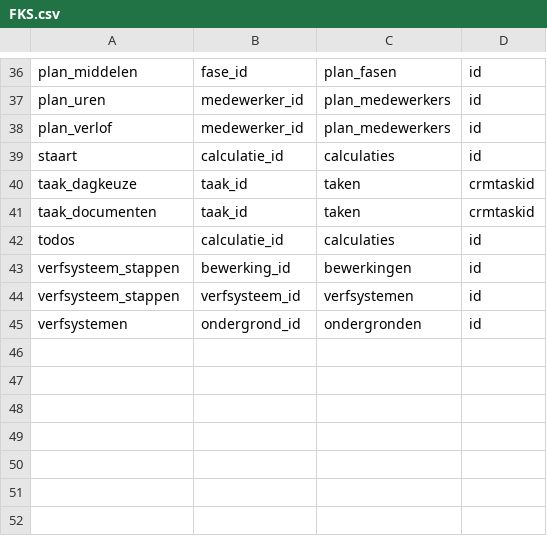
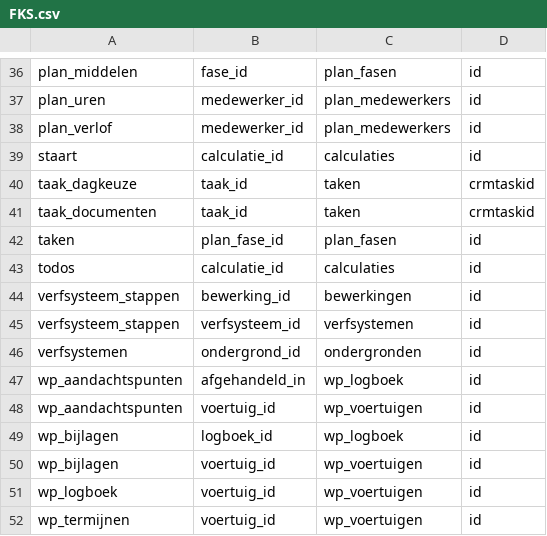
Before and after one commit to GianErnes/schilders-calc, a CSV file: FKS.csv, drawn as a sheet; only a part is shown, gaps mark what is left out; the diff names each change by its address in the sheet, - before the commit and + after, or states it on an @@ line.

```diff
--- a/FKS.csv
+++ b/FKS.csv
+row 42: taken | plan_fase_id | plan_fasen | id
+row 47: wp_aandachtspunten | afgehandeld_in | wp_logboek | id
+row 48: wp_aandachtspunten | voertuig_id | wp_voertuigen | id
+row 49: wp_bijlagen | logboek_id | wp_logboek | id
+row 50: wp_bijlagen | voertuig_id | wp_voertuigen | id
+row 51: wp_logboek | voertuig_id | wp_voertuigen | id
+row 52: wp_termijnen | voertuig_id | wp_voertuigen | id
```
Also changed, not shown: Kolommen.csv.
